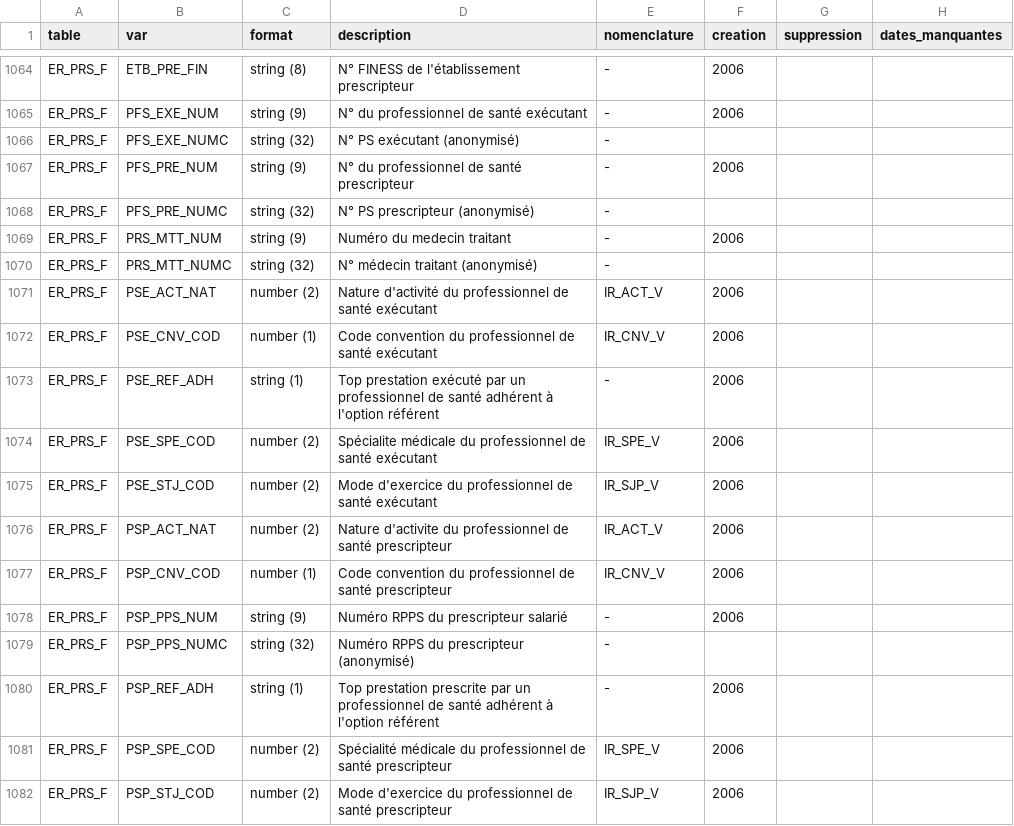
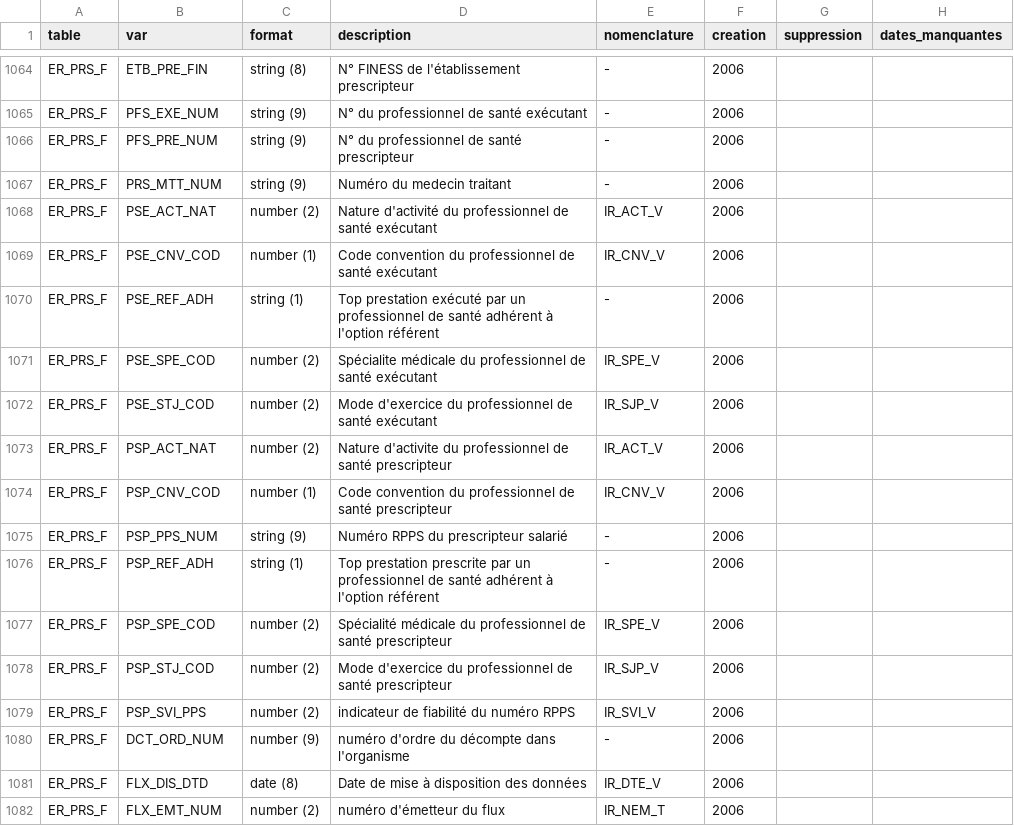
Before and after one commit to indsante/dico-snds, a CSV file: app/app_data/snds_vars.csv, drawn as a sheet; only a part is shown, gaps mark what is left out; the shorter side is filled out with more unchanged rows; the diff names each change by its address in the sheet, - before the commit and + after, or states it on an @@ line.

Commit message:
MAJ auto deschema-snds, commit 0e35ea60cc_Merge-branch-delete-NUMC-vars-into-master-Dele

```diff
--- a/app/app_data/snds_vars.csv
+++ b/app/app_data/snds_vars.csv
-row 1066: ER_PRS_F | PFS_EXE_NUMC | string (32) | N° PS exécutant (anonymisé) | -
-row 1068: ER_PRS_F | PFS_PRE_NUMC | string (32) | N° PS prescripteur (anonymisé) | -
-row 1070: ER_PRS_F | PRS_MTT_NUMC | string (32) | N° médecin traitant (anonymisé) | -
-row 1079: ER_PRS_F | PSP_PPS_NUMC | string (32) | Numéro RPPS du prescripteur (anonymisé) | -
```
